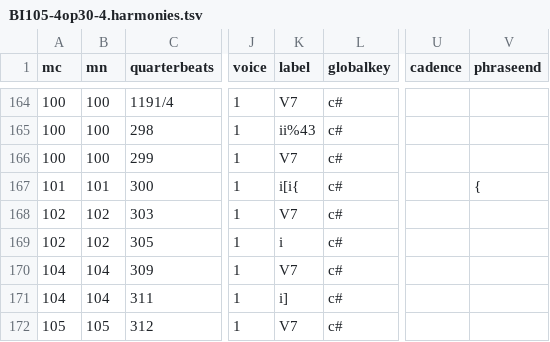
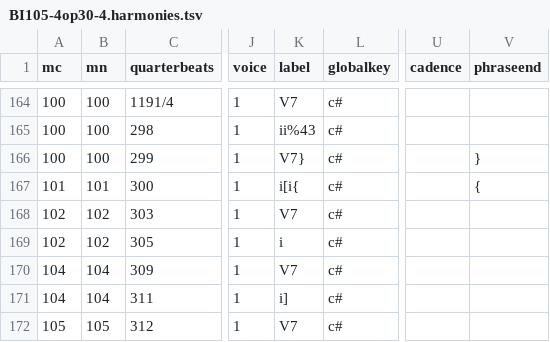
Before and after one commit to DCMLab/chopin_mazurkas, a TSV file: harmonies/BI105-4op30-4.harmonies.tsv, drawn as a sheet; only a part is shown, gaps mark what is left out; the diff names each change by its address in the sheet, - before the commit and + after, or states it on an @@ line.

```diff
--- a/harmonies/BI105-4op30-4.harmonies.tsv
+++ b/harmonies/BI105-4op30-4.harmonies.tsv
-K166 (label): V7
+K166 (label): V7}
-V166 (phraseend): (empty)
+V166 (phraseend): }
```
Also changed, not shown: chords/BI105-4op30-4.chords.tsv, metadata.tsv, 7 other files.
